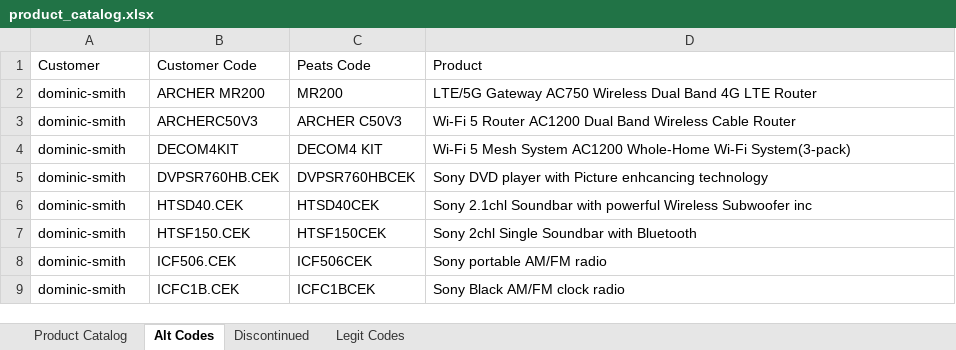
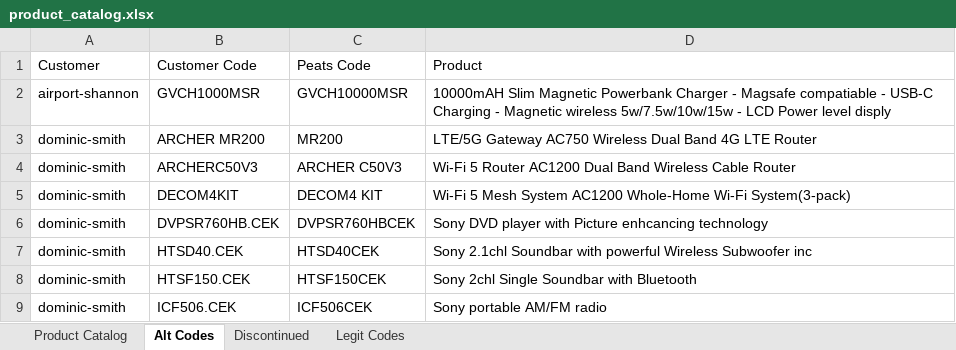
Before and after one commit to Rob-Peats/peats-tools, an Excel workbook: product_catalog.xlsx, sheet Alt Codes, drawn as a sheet; only a part is shown; the shorter side is filled out with more unchanged rows; values as stored, in another font and other column widths than the file's, no borders; the diff names each change by its address in the sheet, - before the commit and + after, or states it on an @@ line.

```diff
--- a/product_catalog.xlsx (sheet Alt Codes)
+++ b/product_catalog.xlsx (sheet Alt Codes)
+row 2: airport-shannon | GVCH1000MSR | GVCH10000MSR | 10000mAH Slim Magnetic Powerbank Charger - Magsafe compatiable - USB-C Charging - Magnetic wireless 5w/7.5w/10w/15w - LCD Power level disply
```
Also changed, not shown: sheet Legit Codes.
